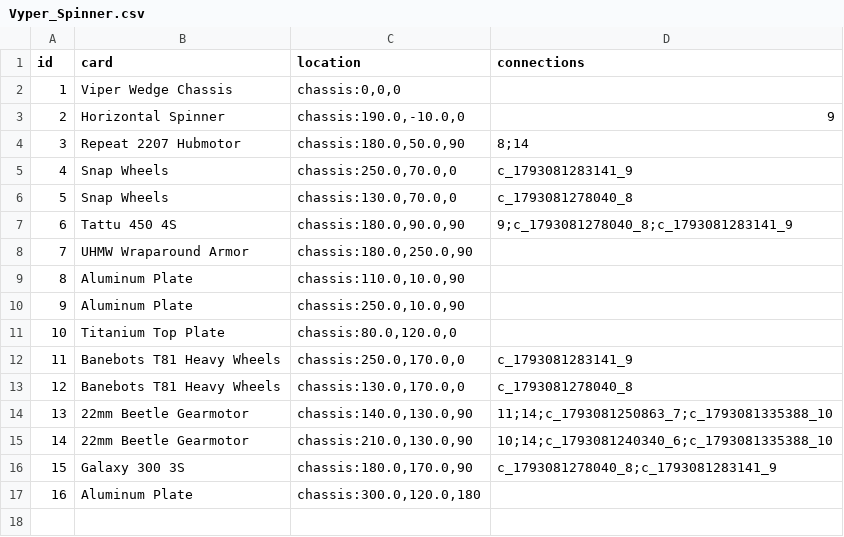
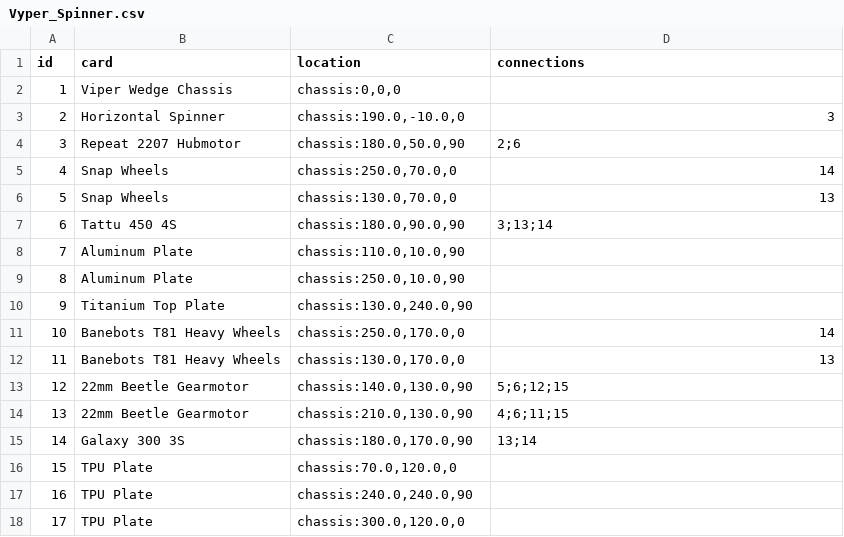
Before and after one commit to thesilencelies/RobotBattles, a CSV file: automata/Vyper_Spinner.csv, drawn as a sheet; removed rows and columns are numbered as before the commit, all else as after; the diff names each change by its address in the sheet, - before the commit and + after, or states it on an @@ line.

Commit message:
automata

```diff
--- a/automata/Vyper_Spinner.csv
+++ b/automata/Vyper_Spinner.csv
-D3 (connections): 9
+D3 (connections): 3
-D4 (connections): 8;14
+D4 (connections): 2;6
-D5 (connections): c_1793081283141_9
+D5 (connections): 14
-D6 (connections): c_1793081278040_8
+D6 (connections): 13
-D7 (connections): 9;c_1793081278040_8;c_1793081283141_9
+D7 (connections): 3;13;14
-row 8: 7 | UHMW Wraparound Armor | chassis:180.0,250.0,90
@@ column A (id) renumbered between rows 8 and 15 @@
-C10 (location): chassis:80.0,120.0,0
+C10 (location): chassis:130.0,240.0,90
-D11 (connections): c_1793081283141_9
+D11 (connections): 14
-D12 (connections): c_1793081278040_8
+D12 (connections): 13
-D13 (connections): 11;14;c_1793081250863_7;c_1793081335388_10
+D13 (connections): 5;6;12;15
-D14 (connections): 10;14;c_1793081240340_6;c_1793081335388_10
+D14 (connections): 4;6;11;15
-D15 (connections): c_1793081278040_8;c_1793081283141_9
+D15 (connections): 13;14
-row 17: 16 | Aluminum Plate | chassis:300.0,120.0,180
+row 16: 15 | TPU Plate | chassis:70.0,120.0,0
+row 17: 16 | TPU Plate | chassis:240.0,240.0,90
+row 18: 17 | TPU Plate | chassis:300.0,120.0,0
```
Also changed, not shown: automata/Vyper_flipper.csv.
